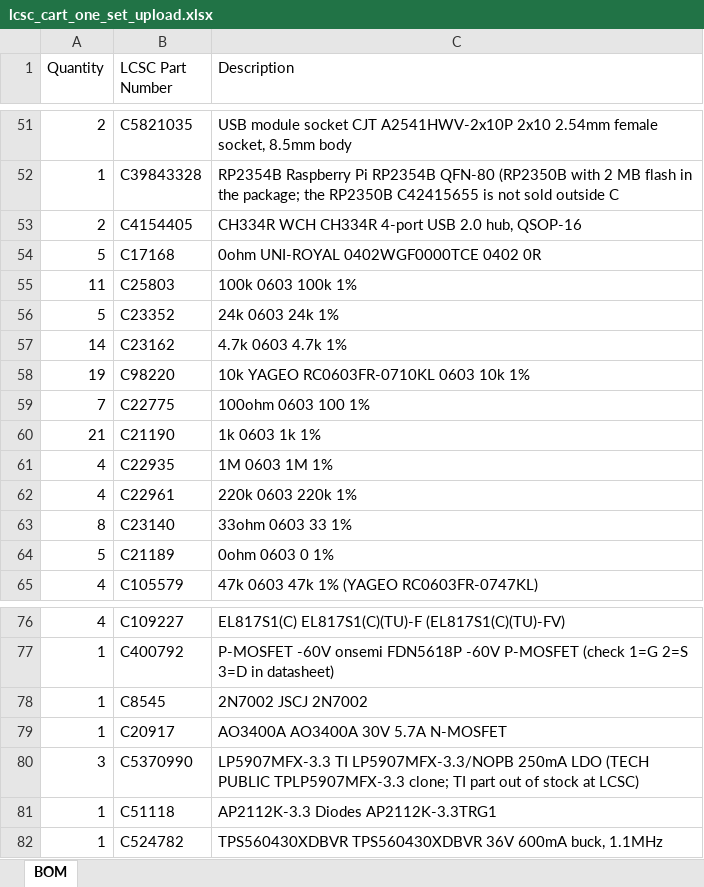
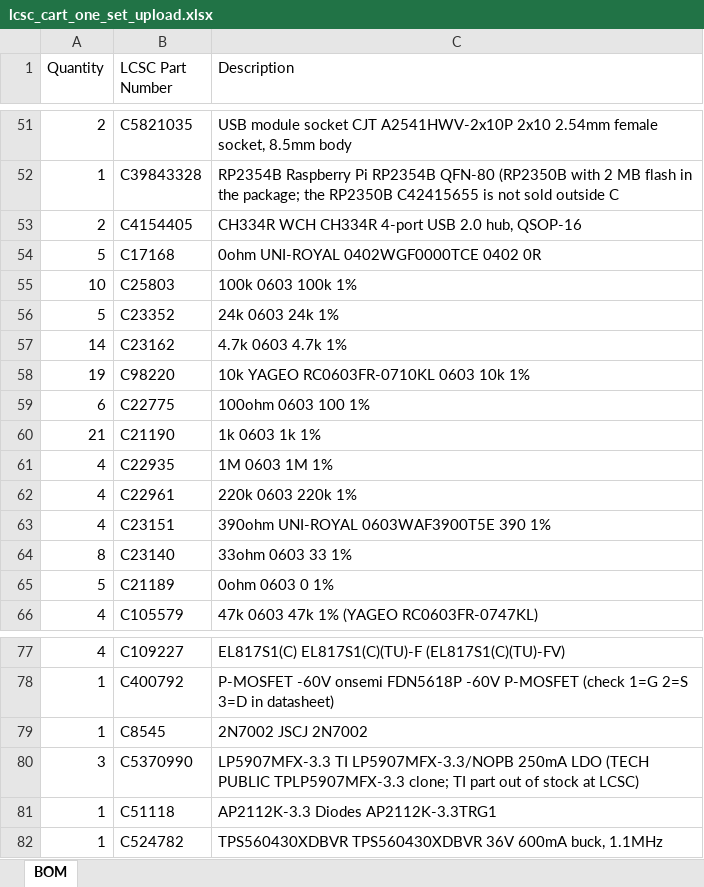
Before and after one commit to gschuurman/android_vendor_gschuurman_vehicle_interfaces, an Excel workbook: PCB/rev0.6/order/lcsc_cart_one_set_upload.xlsx, sheet BOM, drawn as a sheet; only a part is shown, gaps mark what is left out; values as stored, in another font and other column widths than the file's, no borders; removed rows and columns are numbered as before the commit, all else as after; the diff names each change by its address in the sheet, - before the commit and + after, or states it on an @@ line.

```diff
--- a/PCB/rev0.6/order/lcsc_cart_one_set_upload.xlsx (sheet BOM)
+++ b/PCB/rev0.6/order/lcsc_cart_one_set_upload.xlsx (sheet BOM)
-A55 (Quantity): 11
+A55 (Quantity): 10
-A59 (Quantity): 7
+A59 (Quantity): 6
+row 63: 4 | C23151 | 390ohm UNI-ROYAL 0603WAF3900T5E 390 1%
-row 79: 1 | C20917 | AO3400A AO3400A 30V 5.7A N-MOSFET
```
Also changed, not shown: 25 other files.
